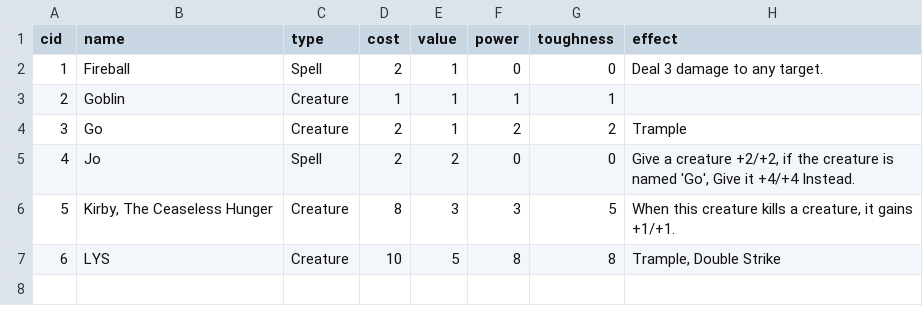
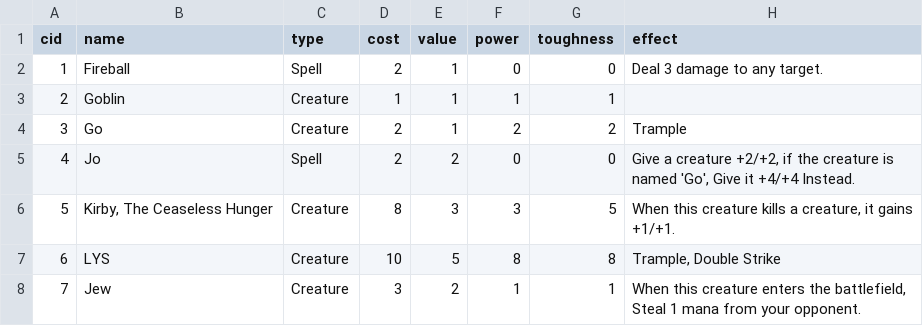
Before and after one commit to Innumii/speedcardgame, a CSV file: cards/cards.csv, drawn as a sheet; the diff names each change by its address in the sheet, - before the commit and + after, or states it on an @@ line.

Commit message:
add cards

```diff
--- a/cards/cards.csv
+++ b/cards/cards.csv
+row 8: 7 | Jew | Creature | 3 | 2 | 1 | 1 | When this creature enters the battlefield, Steal 1 mana from your opponent.
```
